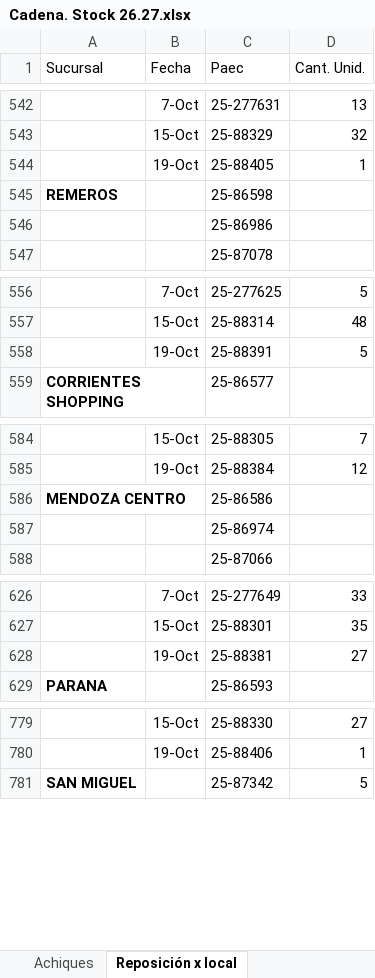
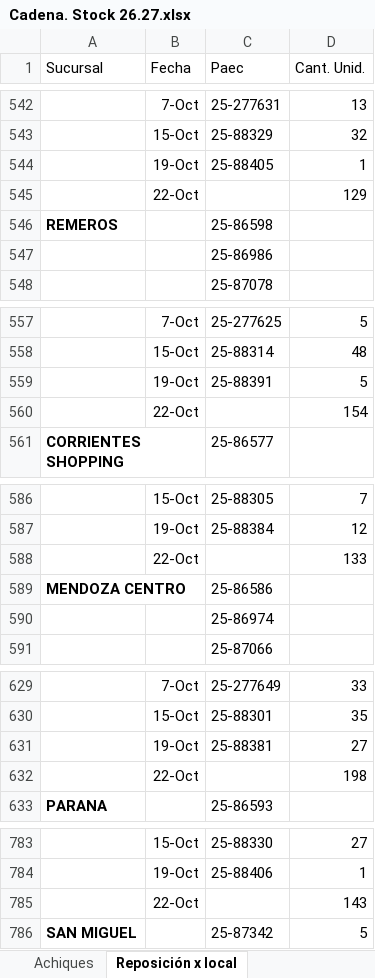
Before and after one commit to ParallaxFx-343/text-to-sql-ventas, an Excel workbook: ateneo/historial/2026-10/cadena_stock/Cadena. Stock 26.27.xlsx, sheet Reposición x local, drawn as a sheet; only a part is shown, gaps mark what is left out; values as stored, in another font and other column widths than the file's, no borders; the diff covers the shown part only; the diff names each change by its address in the sheet, - before the commit and + after, or states it on an @@ line.

```diff
--- a/ateneo/historial/2026-10/cadena_stock/Cadena. Stock 26.27.xlsx (sheet Reposición x local)
+++ b/ateneo/historial/2026-10/cadena_stock/Cadena. Stock 26.27.xlsx (sheet Reposición x local)
+row 545:  | 22-Oct |  | 129
+row 560:  | 22-Oct |  | 154
+row 588:  | 22-Oct |  | 133
+row 632:  | 22-Oct |  | 198
+row 785:  | 22-Oct |  | 143
```
Also changed, not shown: 1 added row elsewhere in this sheet, 10 other files.
